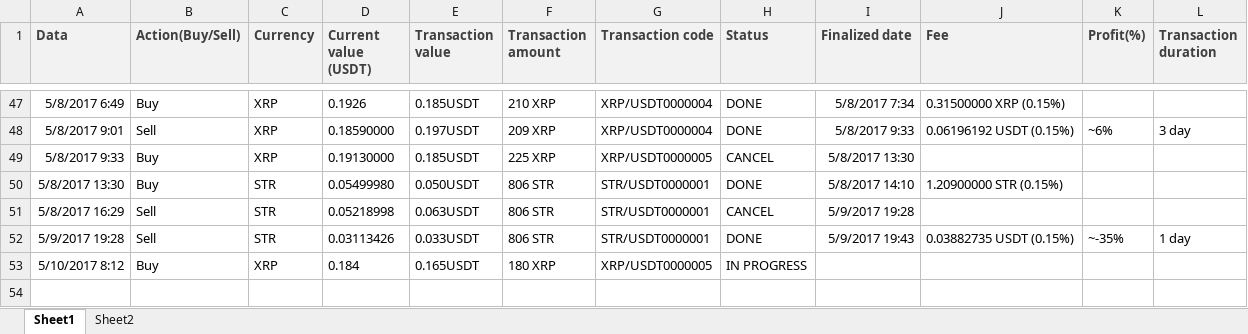
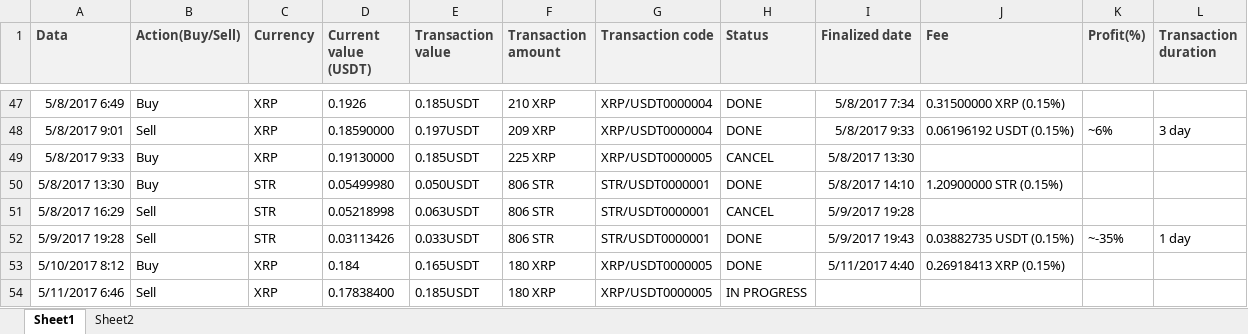
Before and after one commit to ClaudiuRunceanu/documents, an Excel workbook: poloniex history.xlsx, sheet Sheet1, drawn as a sheet; only a part is shown, gaps mark what is left out; values as stored, in another font and other column widths than the file's, no borders; the diff names each change by its address in the sheet, - before the commit and + after, or states it on an @@ line.

Commit message:
updated file at 11.05.2017 in 20 min

```diff
--- a/poloniex history.xlsx (sheet Sheet1)
+++ b/poloniex history.xlsx (sheet Sheet1)
-H53 (Status): IN PROGRESS
+H53 (Status): DONE
-I53 (Finalized date): (empty)
+I53 (Finalized date): 5/11/2017 4:40
-J53 (Fee): (empty)
+J53 (Fee): 0.26918413 XRP (0.15%)
+row 54: 5/11/2017 6:46 | Sell | XRP | 0.17838400 | 0.185USDT | 180 XRP | XRP/USDT0000005 | IN PROGRESS
```
